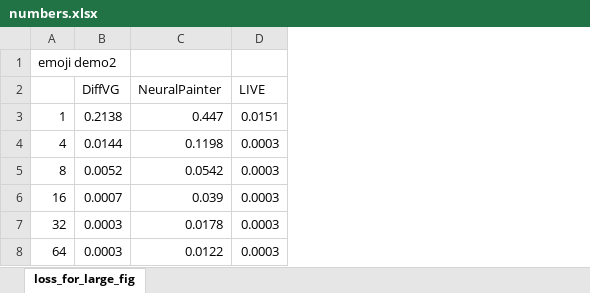
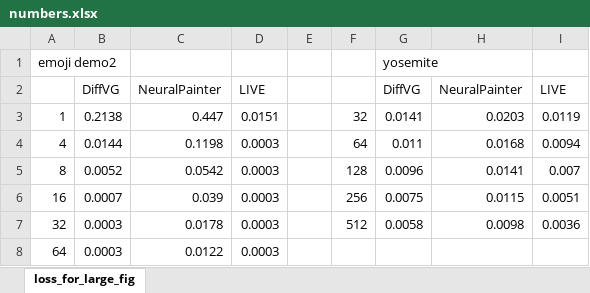
Before and after one commit to 13952522076/diffvg, an Excel workbook: Experiments/numbers.xlsx, sheet loss_for_large_fig, drawn as a sheet; values as stored, in another font and other column widths than the file's, no borders; charts and pictures not drawn; the diff names each change by its address in the sheet, - before the commit and + after, or states it on an @@ line.

```diff
--- a/Experiments/numbers.xlsx (sheet loss_for_large_fig)
+++ b/Experiments/numbers.xlsx (sheet loss_for_large_fig)
+column E, empty
+column F, rows 3-7: 32 | 64 | 128 | 256 | 512
+column G, rows 1-7: yosemite | DiffVG | 0.0141 | 0.011 | 0.0096 | 0.0075 | 0.0058
+column H, rows 2-7: NeuralPainter | 0.0203 | 0.0168 | 0.0141 | 0.0115 | 0.0098
+column I, rows 2-7: LIVE | 0.0119 | 0.0094 | 0.007 | 0.0051 | 0.0036
```
Also changed, not shown: charts or pictures, 17 other files.
